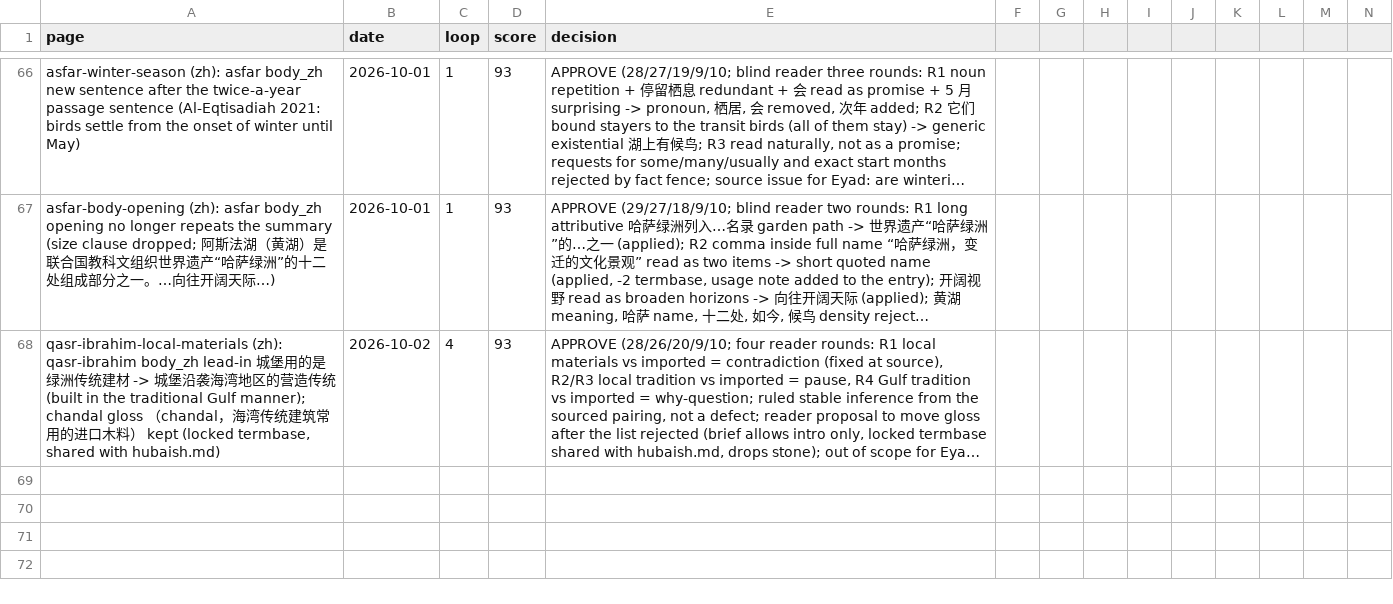
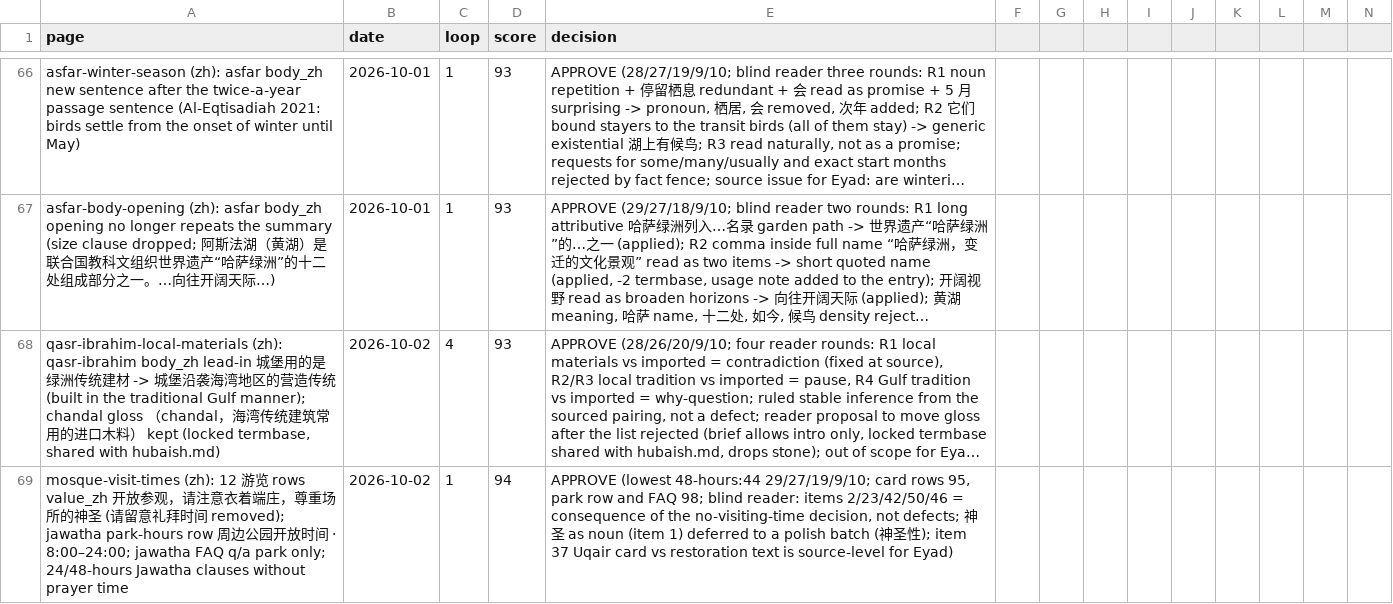
Before and after one commit to eyad62689-lab/visit-alahsa, a CSV file: zh-translation/memory/scores.csv, drawn as a sheet; only a part is shown, gaps mark what is left out; long unchanged cells end in …; rows hold the shown columns only; the diff names each change by its address in the sheet, - before the commit and + after, or states it on an @@ line.

Commit message:
content(mosques): de/ru/zh drop mosque visiting times; C29 de/ru/zh formulas; scores

```diff
--- a/zh-translation/memory/scores.csv
+++ b/zh-translation/memory/scores.csv
+row 69: mosque-visit-times (zh): 12 游览 rows value_zh 开放参观，请注意衣着端庄，尊重场所的神圣 (请留意礼拜时间 removed); jawatha park-hours row 周边公园开放时间 · 8:00–24:00; jawatha FAQ q/a park only; 24/48-hours Jawatha clauses without prayer time | 2026-10-02 | 1 | 94 | APPROVE (lowest 48-hours:44 29/27/19/9/10; card rows 95, park row and FAQ 98; blind reader: items 2/23/42/50/46 = consequence of the no-visiting-time decision, not defects; 神圣 as noun (item 1) deferred to a polish batch (神圣性); item 37 Uqair card vs restoration text is source-level for Eyad)
```
Also changed, not shown: de-translation/memory/scores.csv, ru-translation/memory/scores.csv, 25 other files.
